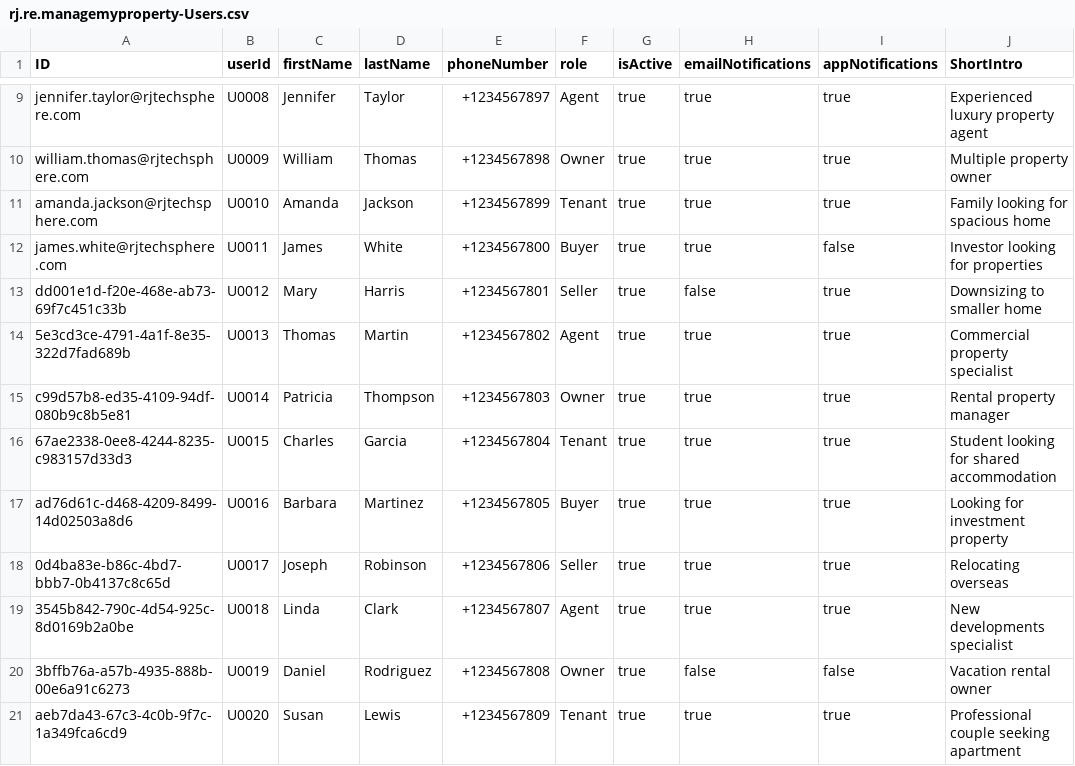
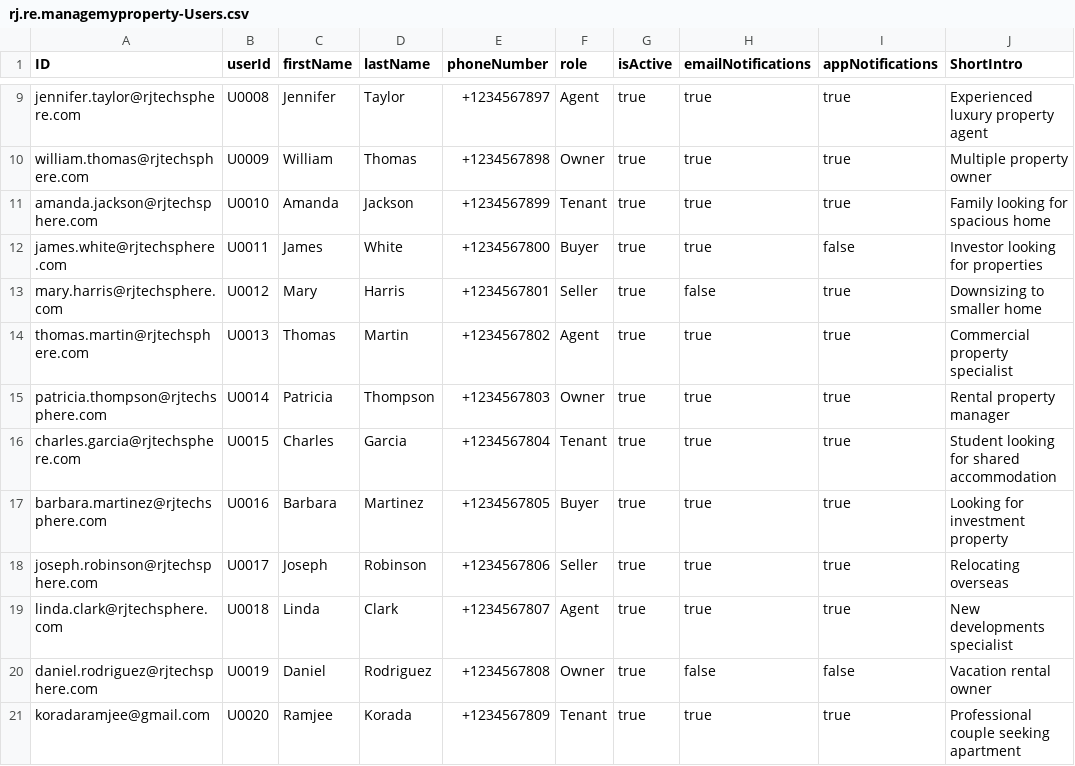
Before and after one commit to RJTechRamjee/managemyproperty, a CSV file: db/data/rj.re.managemyproperty-Users.csv, drawn as a sheet; only a part is shown, gaps mark what is left out; the diff names each change by its address in the sheet, - before the commit and + after, or states it on an @@ line.

```diff
--- a/db/data/rj.re.managemyproperty-Users.csv
+++ b/db/data/rj.re.managemyproperty-Users.csv
-A13 (ID): dd001e1d-f20e-468e-ab73-69f7c451c33b
+A13 (ID): mary.harris@rjtechsphere.com
-A14 (ID): 5e3cd3ce-4791-4a1f-8e35-322d7fad689b
+A14 (ID): thomas.martin@rjtechsphere.com
-A15 (ID): c99d57b8-ed35-4109-94df-080b9c8b5e81
+A15 (ID): patricia.thompson@rjtechsphere.com
-A16 (ID): 67ae2338-0ee8-4244-8235-c983157d33d3
+A16 (ID): charles.garcia@rjtechsphere.com
-A17 (ID): ad76d61c-d468-4209-8499-14d02503a8d6
+A17 (ID): barbara.martinez@rjtechsphere.com
-A18 (ID): 0d4ba83e-b86c-4bd7-bbb7-0b4137c8c65d
+A18 (ID): joseph.robinson@rjtechsphere.com
-A19 (ID): 3545b842-790c-4d54-925c-8d0169b2a0be
+A19 (ID): linda.clark@rjtechsphere.com
-A20 (ID): 3bffb76a-a57b-4935-888b-00e6a91c6273
+A20 (ID): daniel.rodriguez@rjtechsphere.com
-A21 (ID): aeb7da43-67c3-4c0b-9f7c-1a349fca6cd9
+A21 (ID): koradaramjee@gmail.com
-C21 (firstName): Susan
+C21 (firstName): Ramjee
-D21 (lastName): Lewis
+D21 (lastName): Korada
```
Also changed, not shown: 1 other file.
